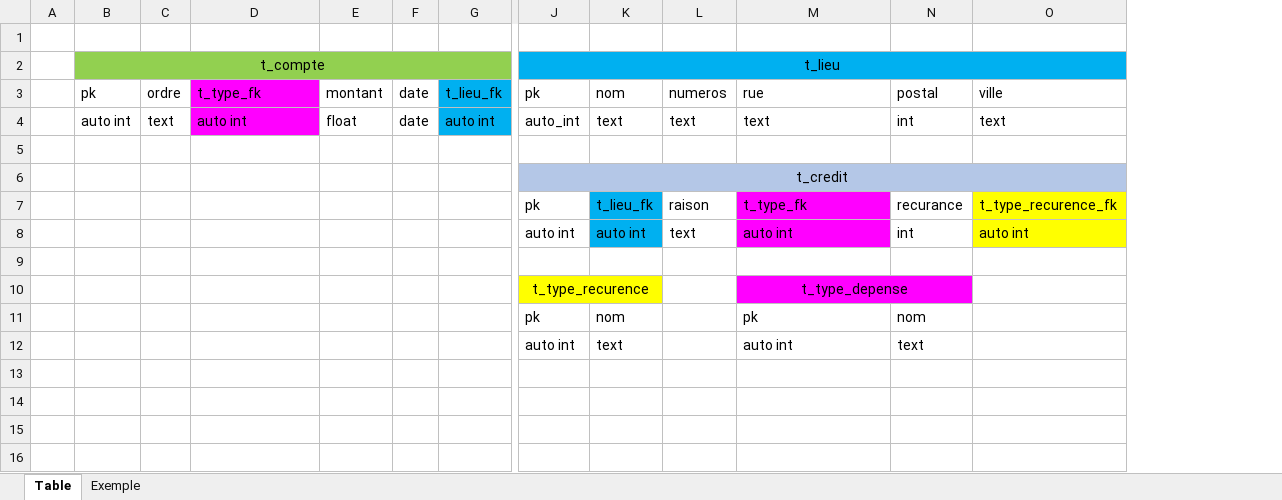
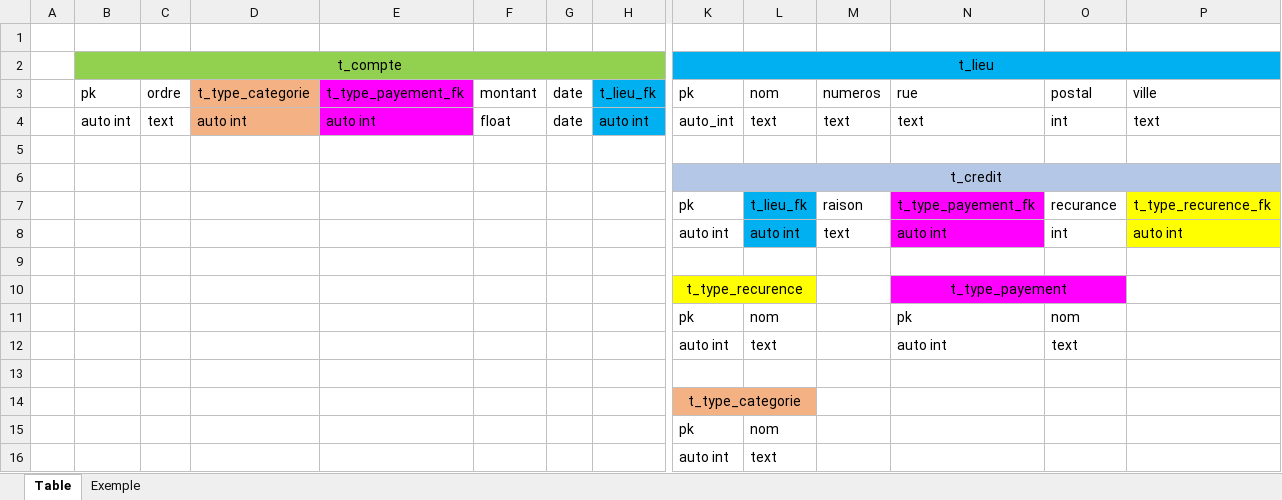
Before and after one commit to TheR7angelo/Myexpenses, an Excel workbook: table.xlsx, sheet Table, drawn as a sheet; only a part is shown, gaps mark what is left out; values as stored, in another font and other column widths than the file's, no borders; addresses are those after the commit; rows hold the shown columns only; the diff names each change by its address in the sheet, - before the commit and + after, or states it on an @@ line.

Commit message:
up

```diff
--- a/table.xlsx (sheet Table)
+++ b/table.xlsx (sheet Table)
+column E, rows 3-4: t_type_payement_fk | auto int
-D3: t_type_fk
+D3: t_type_categorie
-D3:D4 fill: #FF00FF
+D3:D4 fill: #F4B183
-N7: t_type_fk
+N7: t_type_payement_fk
-N10: t_type_depense
+N10: t_type_payement
+row 13: (empty)
+row 14:  |  |  |  |  |  |  |  | t_type_categorie
+row 15:  |  |  |  |  |  |  |  | pk | nom
+row 16:  |  |  |  |  |  |  |  | auto int | text
```
Also changed, not shown: sheet Exemple.
